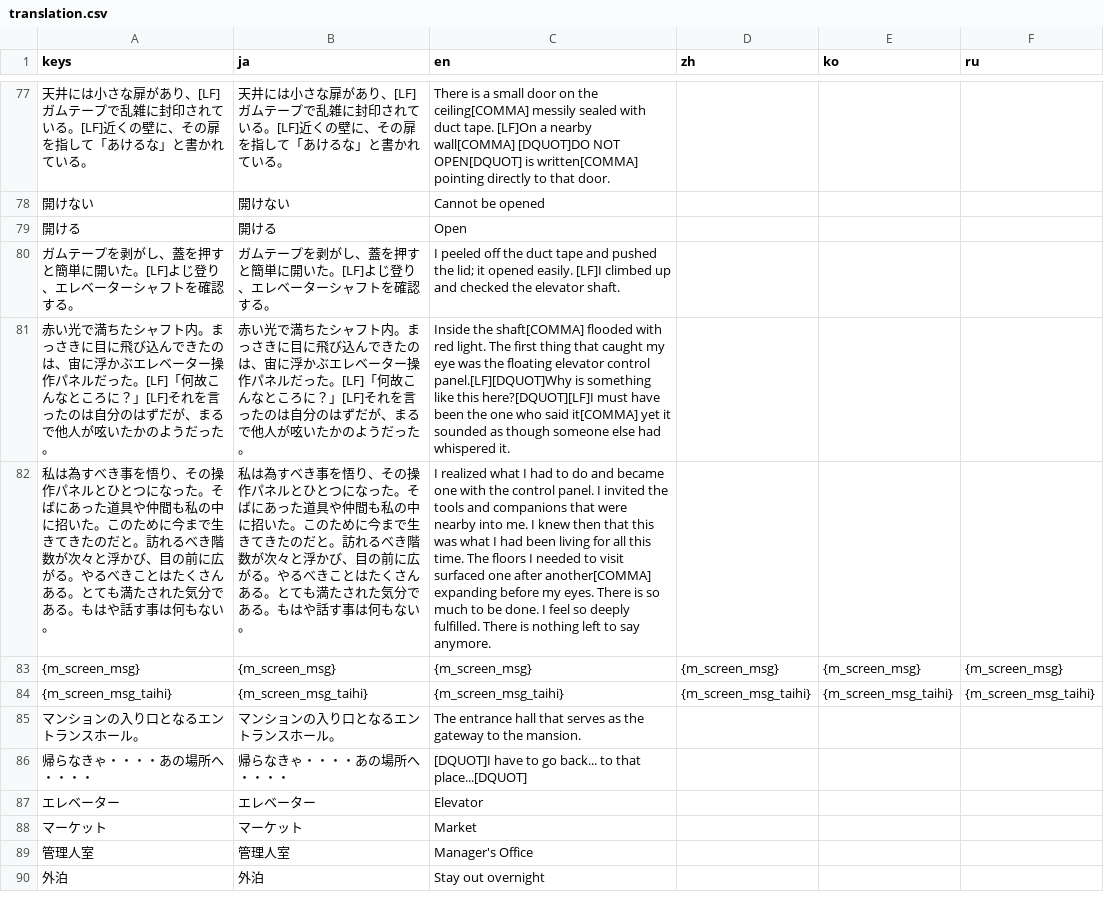
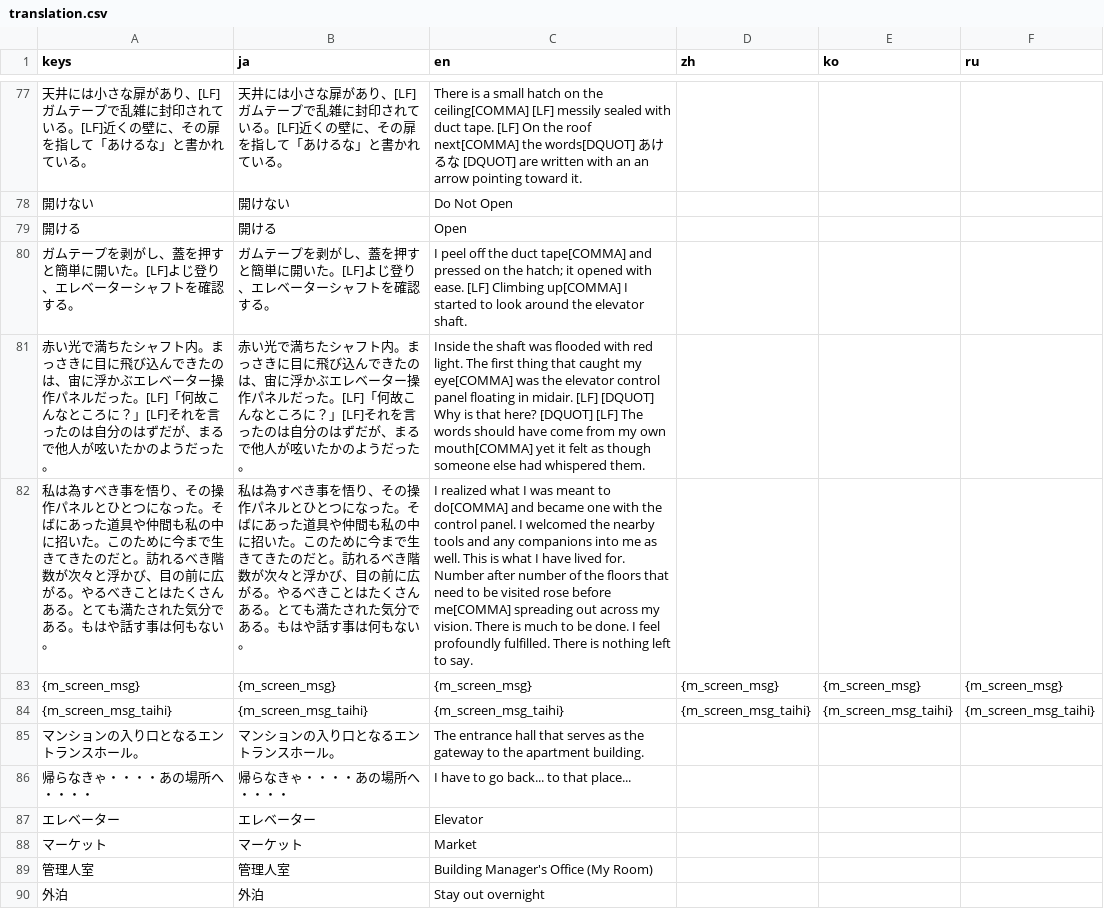
Before and after one commit to uskz/arai_Localization, a CSV file: translation.csv, drawn as a sheet; only a part is shown, gaps mark what is left out; the diff covers the shown part only; the diff names each change by its address in the sheet, - before the commit and + after, or states it on an @@ line.

```diff
--- a/translation.csv
+++ b/translation.csv
-C77 (en): …a small door on the ceiling[COMMA] messily sealed with duct tape. [LF]On a nearby wall[COMMA] [DQUOT]DO NOT OPEN[DQUOT] is written[COMMA] pointing directly to that door.
+C77 (en): …a small hatch on the ceiling[COMMA] [LF] messily sealed with duct tape. [LF] On the roof next[COMMA] the words[DQUOT] あけるな [DQUOT] are written with an an arrow pointing toward it.
-C78 (en): Cannot be opened
+C78 (en): Do Not Open
-C80 (en): I peeled off the duct tape and pushed the lid; it opened easily. [LF]I climbed up and checked the elevator…
+C80 (en): I peel off the duct tape[COMMA] and pressed on the hatch; it opened with ease. [LF] Climbing up[COMMA] I started to look around the elevator…
-C81 (en): Inside the shaft[COMMA] flooded with red light. The first thing that caught my eye was the floating elevator control panel.[LF][DQUOT]Why is something like this here?[DQUOT][LF]I must have been the one who said it[COMMA] yet it sounded as though someone else had whispered it.
+C81 (en): Inside the shaft was flooded with red light. The first thing that caught my eye[COMMA] was the elevator control panel floating in midair. [LF] [DQUOT] Why is that here? [DQUOT] [LF] The words should have come from my own mouth[COMMA] yet it felt as though someone else had whispered them.
-C82 (en): …what I had to do and became one with the control panel. I invited the tools and companions that were nearby into me. I knew then that this was what I had been living for all this time. The floors I needed to visit surfaced one after another[COMMA] expanding before my eyes. There is so much to be done. I feel so deeply fulfilled. There is nothing left to say anymore.
+C82 (en): …what I was meant to do[COMMA] and became one with the control panel. I welcomed the nearby tools and any companions into me as well. This is what I have lived for. Number after number of the floors that need to be visited rose before me[COMMA] spreading out across my vision. There is much to be done. I feel profoundly fulfilled. There is nothing left to say.
-C85 (en): …to the mansion.
+C85 (en): …to the apartment building.
-C86 (en): [DQUOT]I have to go back... to that place...[DQUOT]
+C86 (en): I have to go back... to that place...
-C89 (en): Manager's Office
+C89 (en): Building Manager's Office (My Room)
```
Also changed, not shown: 54 edited cells elsewhere in this file.
